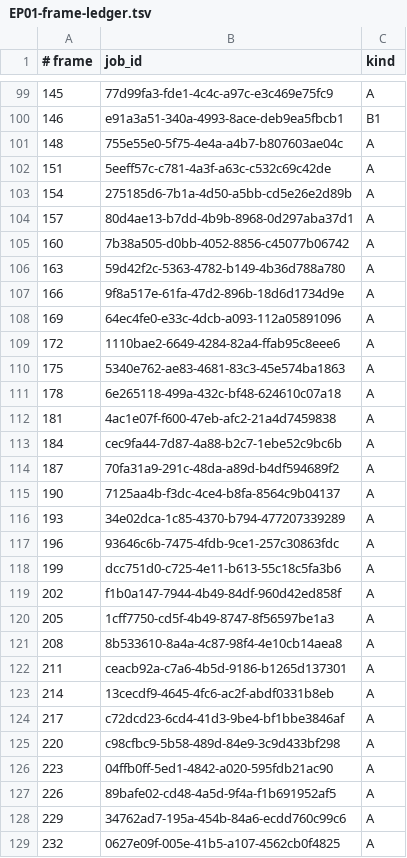
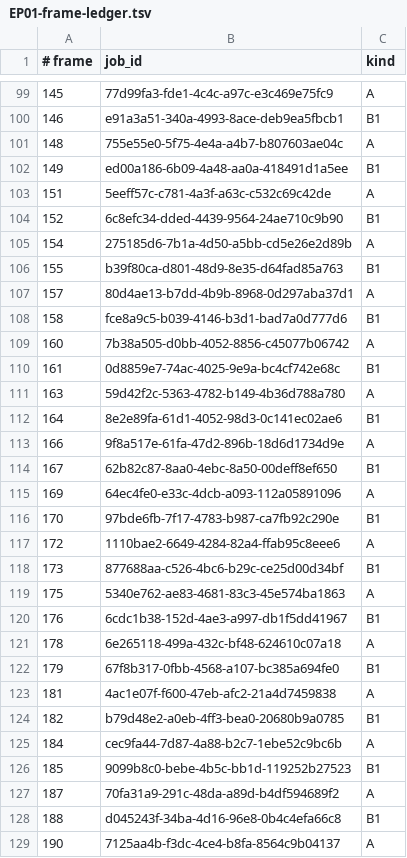
Before and after one commit to noahpatrick008-crypto/fictional-waffle, a TSV file: channel/production/EP01-frame-ledger.tsv, drawn as a sheet; only a part is shown, gaps mark what is left out; the shorter side is filled out with more unchanged rows; the diff covers the shown part only.

```diff
--- a/channel/production/EP01-frame-ledger.tsv
+++ b/channel/production/EP01-frame-ledger.tsv
@@ -101,15 +101,29 @@
 148	755e55e0-5f75-4e4a-a4b7-b807603ae04c	A
+149	ed00a186-6b09-4a48-aa0a-418491d1a5ee	B1
 151	5eeff57c-c781-4a3f-a63c-c532c69c42de	A
+152	6c8efc34-dded-4439-9564-24ae710c9b90	B1
 154	275185d6-7b1a-4d50-a5bb-cd5e26e2d89b	A
+155	b39f80ca-d801-48d9-8e35-d64fad85a763	B1
 157	80d4ae13-b7dd-4b9b-8968-0d297aba37d1	A
+158	fce8a9c5-b039-4146-b3d1-bad7a0d777d6	B1
 160	7b38a505-d0bb-4052-8856-c45077b06742	A
+161	0d8859e7-74ac-4025-9e9a-bc4cf742e68c	B1
 163	59d42f2c-5363-4782-b149-4b36d788a780	A
+164	8e2e89fa-61d1-4052-98d3-0c141ec02ae6	B1
 166	9f8a517e-61fa-47d2-896b-18d6d1734d9e	A
+167	62b82c87-8aa0-4ebc-8a50-00deff8ef650	B1
 169	64ec4fe0-e33c-4dcb-a093-112a05891096	A
+170	97bde6fb-7f17-4783-b987-ca7fb92c290e	B1
 172	1110bae2-6649-4284-82a4-ffab95c8eee6	A
+173	877688aa-c526-4bc6-b29c-ce25d00d34bf	B1
 175	5340e762-ae83-4681-83c3-45e574ba1863	A
+176	6cdc1b38-152d-4ae3-a997-db1f5dd41967	B1
 178	6e265118-499a-432c-bf48-624610c07a18	A
+179	67f8b317-0fbb-4568-a107-bc385a694fe0	B1
 181	4ac1e07f-f600-47eb-afc2-21a4d7459838	A
+182	b79d48e2-a0eb-4ff3-bea0-20680b9a0785	B1
 184	cec9fa44-7d87-4a88-b2c7-1ebe52c9bc6b	A
+185	9099b8c0-bebe-4b5c-bb1d-119252b27523	B1
 187	70fa31a9-291c-48da-a89d-b4df594689f2	A
+188	d045243f-34ba-4d16-96e8-0b4c4efa66c8	B1
 190	7125aa4b-f3dc-4ce4-b8fa-8564c9b04137	A
```
Also changed, not shown: 2 added rows elsewhere in this file.
